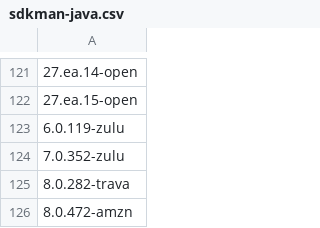
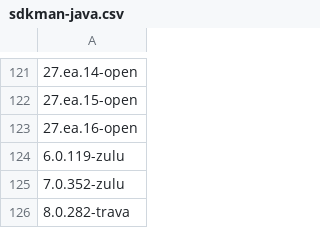
Before and after one commit to openrewrite/rewrite-migrate-java, a CSV file: src/main/resources/sdkman-java.csv, drawn as a sheet; only a part is shown, gaps mark what is left out; the shorter side is filled out with more unchanged rows.

```diff
--- a/src/main/resources/sdkman-java.csv
+++ b/src/main/resources/sdkman-java.csv
@@ -122,2 +122,3 @@
 27.ea.15-open
+27.ea.16-open
 6.0.119-zulu
```
